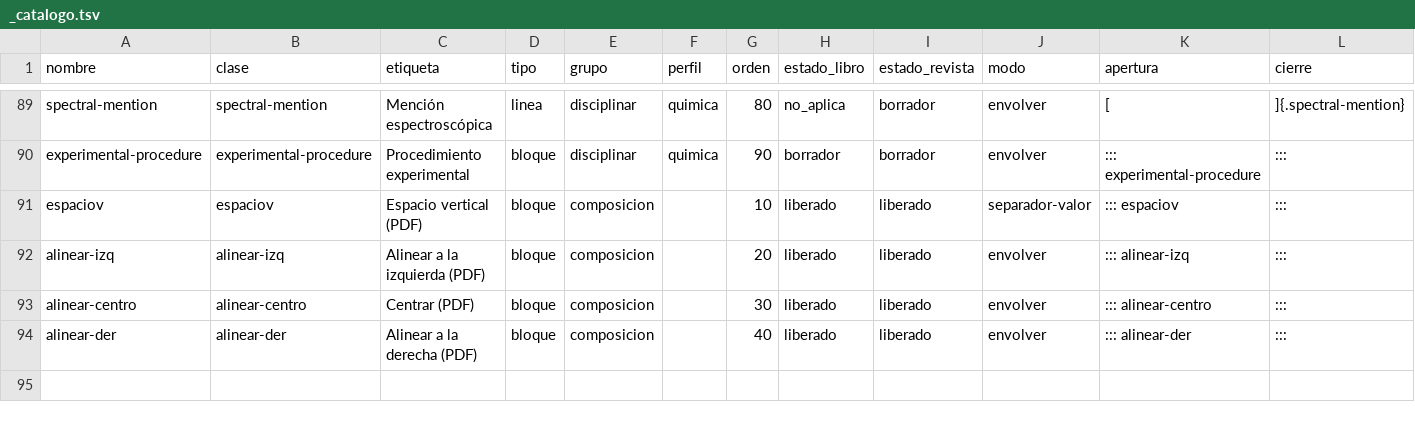
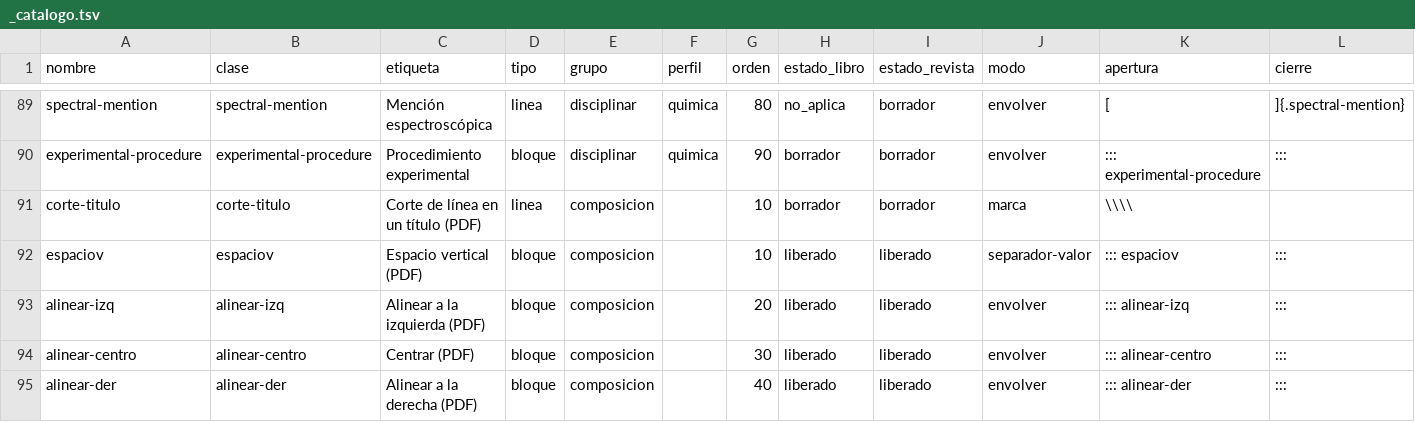
Before and after one commit to albertomoyano/gbpublisher, a TSV file: .hidden/shortcodes/_catalogo.tsv, drawn as a sheet; only a part is shown, gaps mark what is left out; the diff names each change by its address in the sheet, - before the commit and + after, or states it on an @@ line.

```diff
--- a/.hidden/shortcodes/_catalogo.tsv
+++ b/.hidden/shortcodes/_catalogo.tsv
+row 91: corte-titulo | corte-titulo | Corte de línea en un título (PDF) | linea | composicion |  | 10 | borrador | borrador | marca | \\\\
```
Also changed, not shown: 8 other files.
